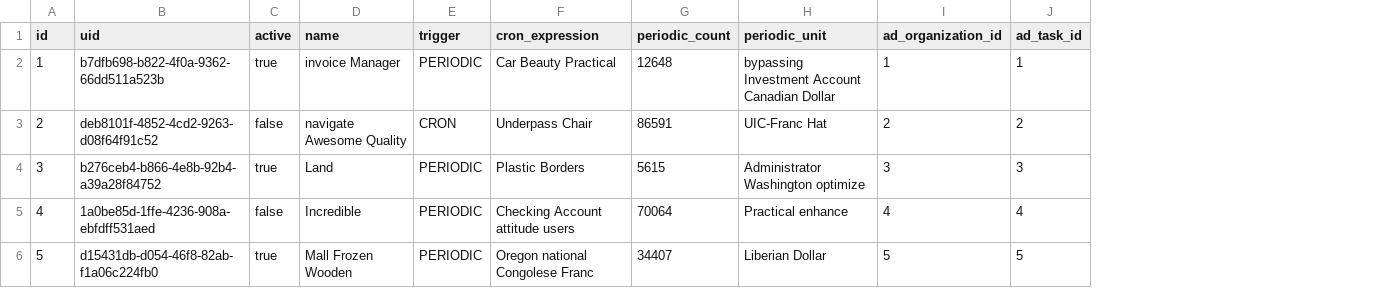
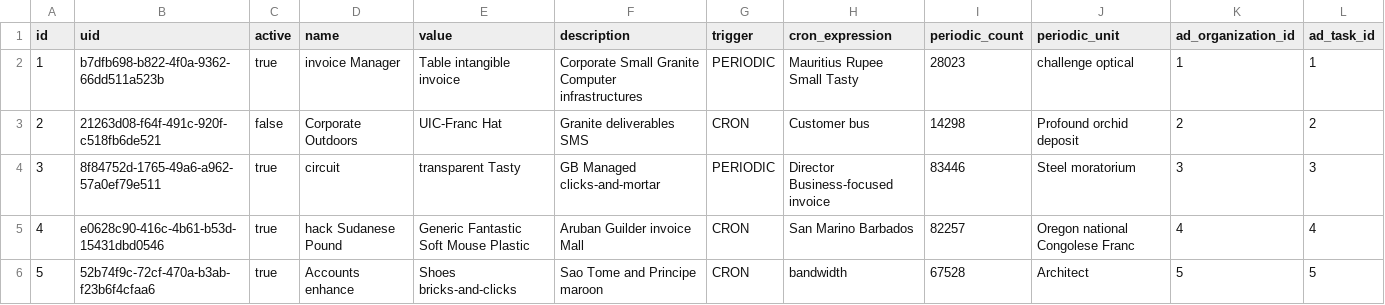
Before and after one commit to erid-rahmad/Eproch, a CSV file: src/main/resources/config/liquibase/fake-data/ad_task_scheduler.csv, drawn as a sheet; only a part is shown; addresses are those after the commit; the diff covers the shown part only; the diff names each change by its address in the sheet, - before the commit and + after, or states it on an @@ line.

Commit message:
AP-192 Add scheduler functionality
Sort task processes by runSequence
Add scheduler group
Add @JsonManagedReference & @JsonBackReference
Evict TaskApplication cache upon save & delete
Evict TaskProcess collection cache upon save & delete
Evict TriggerParam collection cache upon save & delete
Fix toolbar process button initialization
Update trigger form - now can execute a backend trigger from the UI
Clean up imports

```diff
--- a/src/main/resources/config/liquibase/fake-data/ad_task_scheduler.csv
+++ b/src/main/resources/config/liquibase/fake-data/ad_task_scheduler.csv
+column E (value), rows 2-6: Table intangible invoice | UIC-Franc Hat | transparent Tasty | Generic Fantastic Soft Mouse Plastic | Shoes bricks-and-clicks
+column F (description), rows 2-6: Corporate Small Granite Computer infrastructures | Granite deliverables SMS | GB Managed clicks-and-mortar | Aruban Guilder invoice Mall | Sao Tome and Principe maroon
-H2 (cron_expression): Car Beauty Practical
+H2 (cron_expression): Mauritius Rupee Small Tasty
-I2 (periodic_count): 12648
+I2 (periodic_count): 28023
-J2 (periodic_unit): bypassing Investment Account Canadian Dollar
+J2 (periodic_unit): challenge optical
-B3 (uid): deb8101f-4852-4cd2-9263-d08f64f91c52
+B3 (uid): 21263d08-f64f-491c-920f-c518fb6de521
-D3 (name): navigate Awesome Quality
+D3 (name): Corporate Outdoors
-H3 (cron_expression): Underpass Chair
+H3 (cron_expression): Customer bus
-I3 (periodic_count): 86591
+I3 (periodic_count): 14298
-J3 (periodic_unit): UIC-Franc Hat
+J3 (periodic_unit): Profound orchid deposit
-B4 (uid): b276ceb4-b866-4e8b-92b4-a39a28f84752
+B4 (uid): 8f84752d-1765-49a6-a962-57a0ef79e511
-D4 (name): Land
+D4 (name): circuit
-H4 (cron_expression): Plastic Borders
+H4 (cron_expression): Director Business-focused invoice
-I4 (periodic_count): 5615
+I4 (periodic_count): 83446
-J4 (periodic_unit): Administrator Washington optimize
+J4 (periodic_unit): Steel moratorium
-B5 (uid): 1a0be85d-1ffe-4236-908a-ebfdff531aed
+B5 (uid): e0628c90-416c-4b61-b53d-15431dbd0546
-C5 (active): false
+C5 (active): true
-D5 (name): Incredible
+D5 (name): hack Sudanese Pound
-G5:G6 (trigger): PERIODIC
+G5:G6 (trigger): CRON
-H5 (cron_expression): Checking Account attitude users
+H5 (cron_expression): San Marino Barbados
-I5 (periodic_count): 70064
+I5 (periodic_count): 82257
-J5 (periodic_unit): Practical enhance
+J5 (periodic_unit): Oregon national Congolese Franc
-B6 (uid): d15431db-d054-46f8-82ab-f1a06c224fb0
+B6 (uid): 52b74f9c-72cf-470a-b3ab-f23b6f4cfaa6
-D6 (name): Mall Frozen Wooden
+D6 (name): Accounts enhance
-H6 (cron_expression): Oregon national Congolese Franc
+H6 (cron_expression): bandwidth
-I6 (periodic_count): 34407
+I6 (periodic_count): 67528
-J6 (periodic_unit): Liberian Dollar
+J6 (periodic_unit): Architect
```
Also changed, not shown: 30 edited cells elsewhere in this file, 48 other files.
